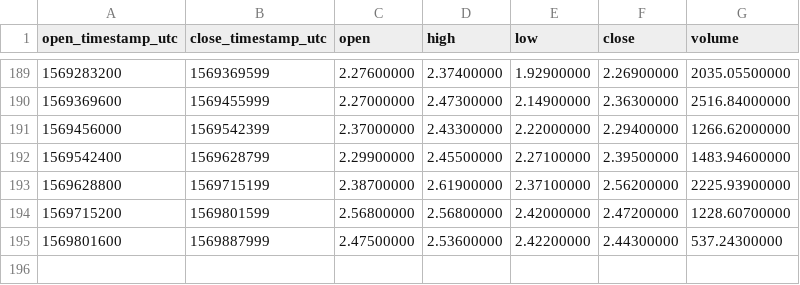
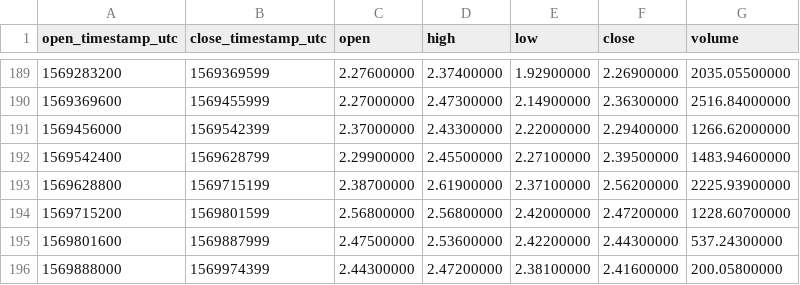
Before and after one commit to cryptobigbro/binance-ZECBNB, a CSV file: binance-ZECBNB-1d.csv, drawn as a sheet; only a part is shown, gaps mark what is left out; the diff names each change by its address in the sheet, - before the commit and + after, or states it on an @@ line.

```diff
--- a/binance-ZECBNB-1d.csv
+++ b/binance-ZECBNB-1d.csv
+row 196: 1569888000 | 1569974399 | 2.44300000 | 2.47200000 | 2.38100000 | 2.41600000 | 200.05800000
```
Also changed, not shown: binance-ZECBNB-1h.csv.
